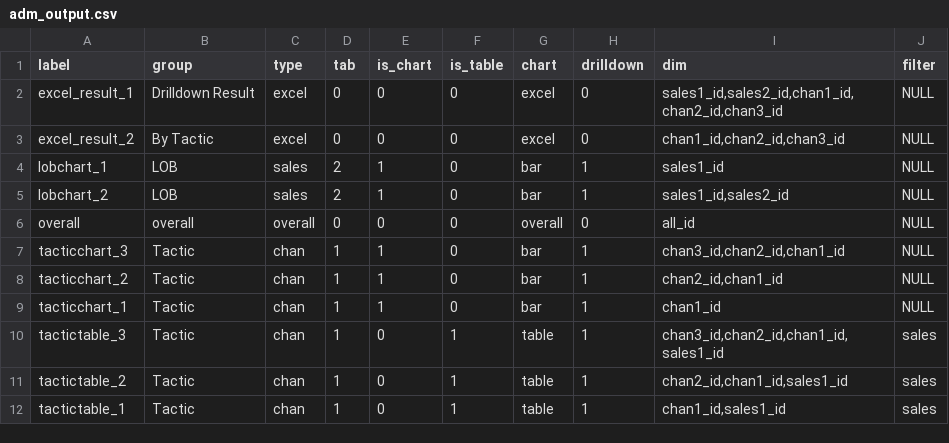
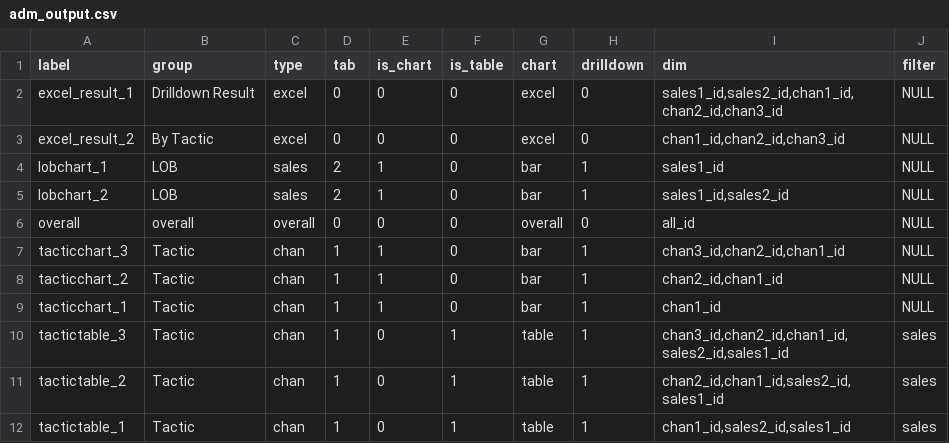
Before and after one commit to truesightconsulting/wells, a CSV file: admin/opt/admin/adm_output.csv, drawn as a sheet.

```diff
--- a/admin/opt/admin/adm_output.csv
+++ b/admin/opt/admin/adm_output.csv
@@ -9,4 +9,4 @@ tacticchart_2,Tactic,chan,1,1,0,bar,1,"chan2_id,chan1_id",NULL
 tacticchart_1,Tactic,chan,1,1,0,bar,1,chan1_id,NULL
-tactictable_3,Tactic,chan,1,0,1,table,1,"chan3_id,chan2_id,chan1_id,sales1_id",sales
-tactictable_2,Tactic,chan,1,0,1,table,1,"chan2_id,chan1_id,sales1_id",sales
-tactictable_1,Tactic,chan,1,0,1,table,1,"chan1_id,sales1_id",sales
+tactictable_3,Tactic,chan,1,0,1,table,1,"chan3_id,chan2_id,chan1_id,sales2_id,sales1_id",sales
+tactictable_2,Tactic,chan,1,0,1,table,1,"chan2_id,chan1_id,sales2_id,sales1_id",sales
+tactictable_1,Tactic,chan,1,0,1,table,1,"chan1_id,sales2_id,sales1_id",sales
```
Also changed, not shown: admin/opt/admin/adm_modules.csv.
